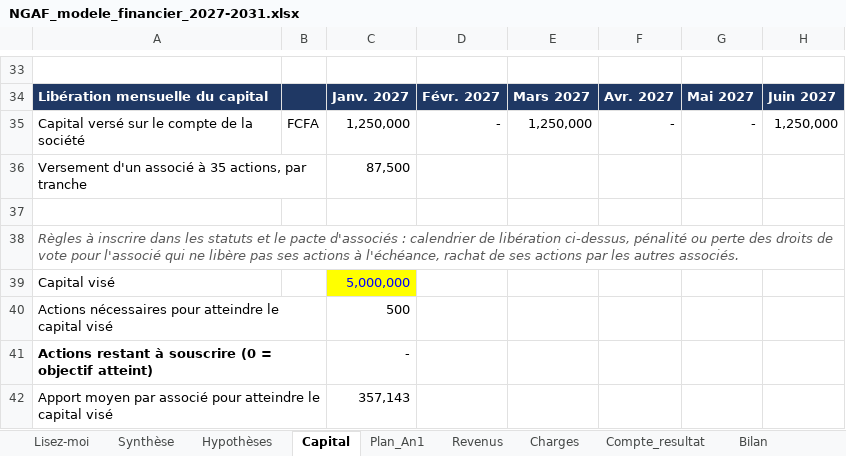
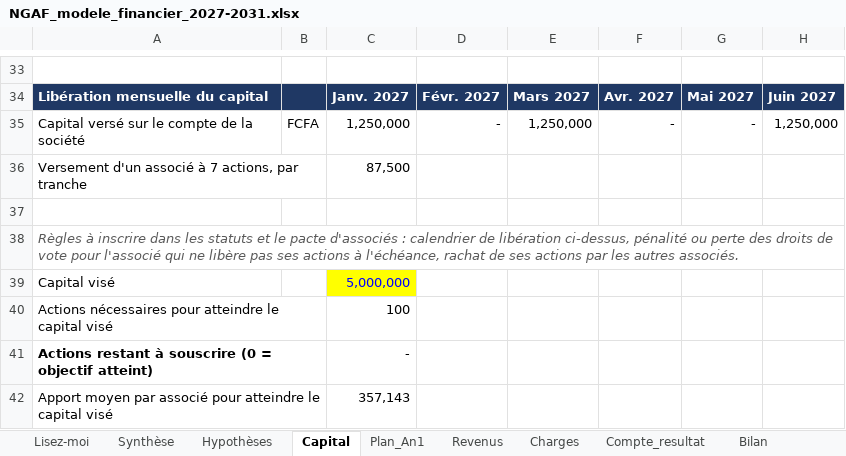
Before and after one commit to ishaqfadelalexouedraogo-afk/assistant-brvm, an Excel workbook: ngaf-business-plan/NGAF_modele_financier_2027-2031.xlsx, sheet Capital, drawn as a sheet; only a part is shown, gaps mark what is left out; values as stored, in another font and other column widths than the file's, no borders; the diff covers the shown part only; the diff names each change by its address in the sheet, - before the commit and + after, or states it on an @@ line.

```diff
--- a/ngaf-business-plan/NGAF_modele_financier_2027-2031.xlsx (sheet Capital)
+++ b/ngaf-business-plan/NGAF_modele_financier_2027-2031.xlsx (sheet Capital)
-A36: …associé à 35 actions, par…
+A36: …associé à 7 actions, par…
-C40: 500
+C40: 100
```
Also changed, not shown: 18 edited cells elsewhere in this sheet, sheet Synthèse, formulas that keep their value.
